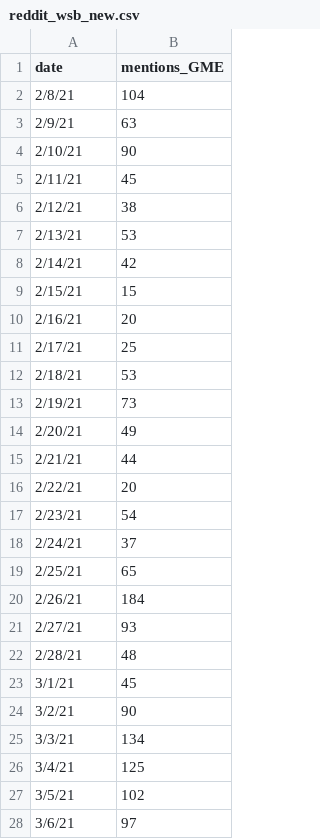
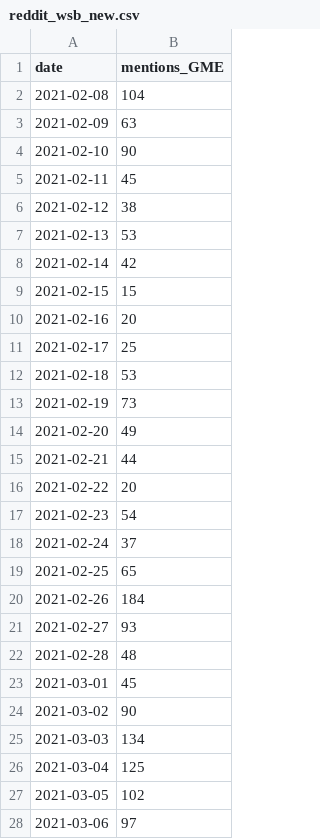
Before and after one commit to gbtron/datavisteam, a CSV file: data/reddit_wsb_new.csv, drawn as a sheet; only a part is shown; the diff covers the shown part only.

```diff
--- a/data/reddit_wsb_new.csv
+++ b/data/reddit_wsb_new.csv
@@ -1,28 +1,28 @@
 date,mentions_GME
-2/8/21,104
-2/9/21,63
-2/10/21,90
-2/11/21,45
-2/12/21,38
-2/13/21,53
-2/14/21,42
-2/15/21,15
-2/16/21,20
-2/17/21,25
-2/18/21,53
-2/19/21,73
-2/20/21,49
-2/21/21,44
-2/22/21,20
-2/23/21,54
-2/24/21,37
-2/25/21,65
-2/26/21,184
-2/27/21,93
-2/28/21,48
-3/1/21,45
-3/2/21,90
-3/3/21,134
-3/4/21,125
-3/5/21,102
-3/6/21,97
+2021-02-08,104
+2021-02-09,63
+2021-02-10,90
+2021-02-11,45
+2021-02-12,38
+2021-02-13,53
+2021-02-14,42
+2021-02-15,15
+2021-02-16,20
+2021-02-17,25
+2021-02-18,53
+2021-02-19,73
+2021-02-20,49
+2021-02-21,44
+2021-02-22,20
+2021-02-23,54
+2021-02-24,37
+2021-02-25,65
+2021-02-26,184
+2021-02-27,93
+2021-02-28,48
+2021-03-01,45
+2021-03-02,90
+2021-03-03,134
+2021-03-04,125
+2021-03-05,102
+2021-03-06,97
```
Also changed, not shown: 19 edited cells elsewhere in this file, data/GME_stock_new.csv, 4 other files.
